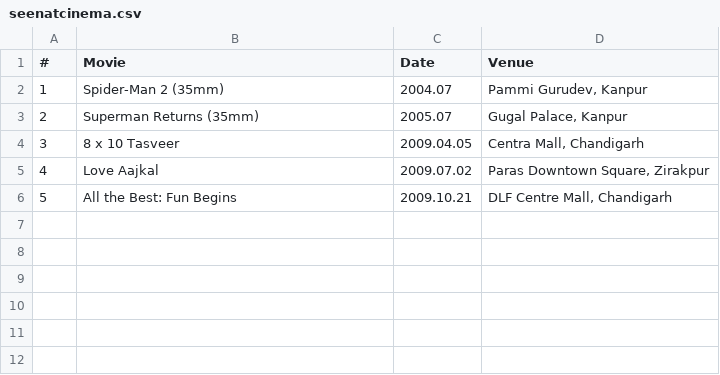
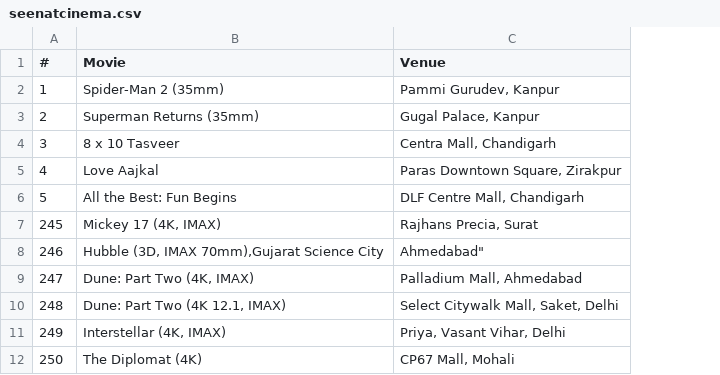
Before and after one commit to shreytyagi/shreytyagi, a CSV file: data/seenatcinema.csv, drawn as a sheet; removed rows and columns are numbered as before the commit, all else as after; the diff names each change by its address in the sheet, - before the commit and + after, or states it on an @@ line.

Commit message:
shorth

```diff
--- a/data/seenatcinema.csv
+++ b/data/seenatcinema.csv
-column C (Date), rows 2-6: 2004.07 | 2005.07 | 2009.04.05 | 2009.07.02 | 2009.10.21
+row 7: 245 | Mickey 17 (4K, IMAX) | Rajhans Precia, Surat
+row 8: 246 | Hubble (3D, IMAX 70mm),Gujarat Science City | Ahmedabad"
+row 9: 247 | Dune: Part Two (4K, IMAX) | Palladium Mall, Ahmedabad
+row 10: 248 | Dune: Part Two (4K 12.1, IMAX) | Select Citywalk Mall, Saket, Delhi
+row 11: 249 | Interstellar (4K, IMAX) | Priya, Vasant Vihar, Delhi
+row 12: 250 | The Diplomat (4K) | CP67 Mall, Mohali
```
